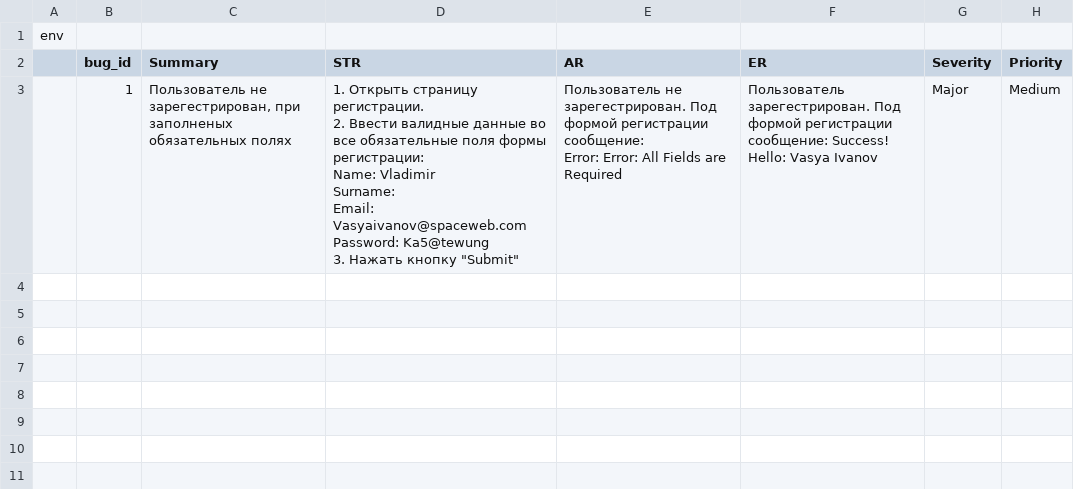
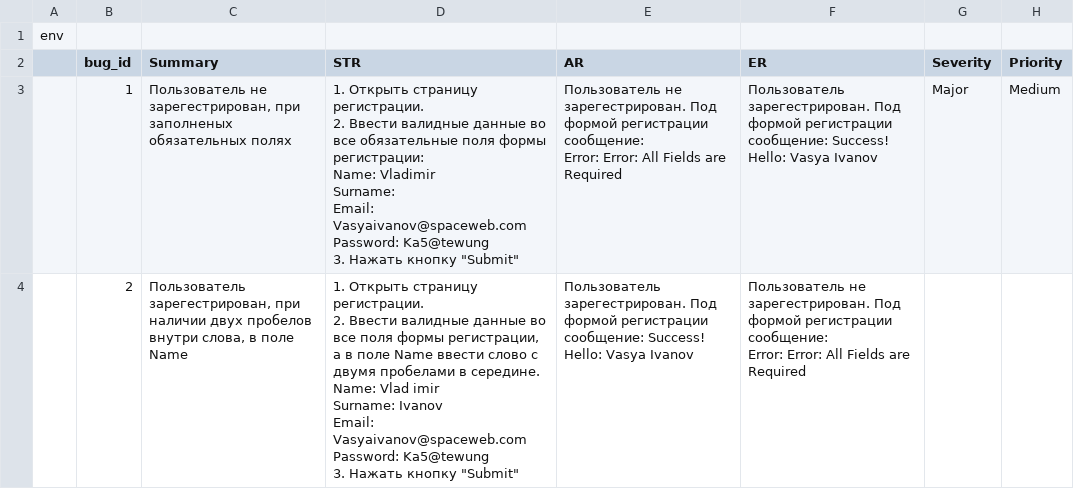
Before and after one commit to gogvyatkin/Group_27, a CSV file: Bug_report/bug_report.csv, drawn as a sheet.

Commit message:
add 1 bug to file

```diff
--- a/Bug_report/bug_report.csv
+++ b/Bug_report/bug_report.csv
@@ -10 +10,9 @@ Password: Ka5@tewung
 Error: Error: All Fields are Required",Пользователь зарегестрирован. Под формой регистрации сообщение: Success! Hello: Vasya Ivanov,Major,Medium
+,2,"Пользователь зарегестрирован, при наличии двух пробелов внутри слова, в поле Name","1. Открыть страницу регистрации.
+2. Ввести валидные данные во все поля формы регистрации, а в поле Name ввести слово с двумя пробелами в середине.
+Name: Vlad  imir
+Surname: Ivanov
+Email: Vasyaivanov@spaceweb.com
+Password: Ka5@tewung
+3. Нажать кнопку ""Submit""",Пользователь зарегестрирован. Под формой регистрации сообщение: Success! Hello: Vasya Ivanov,"Пользователь не зарегестрирован. Под формой регистрации сообщение:
+Error: Error: All Fields are Required",,
```
